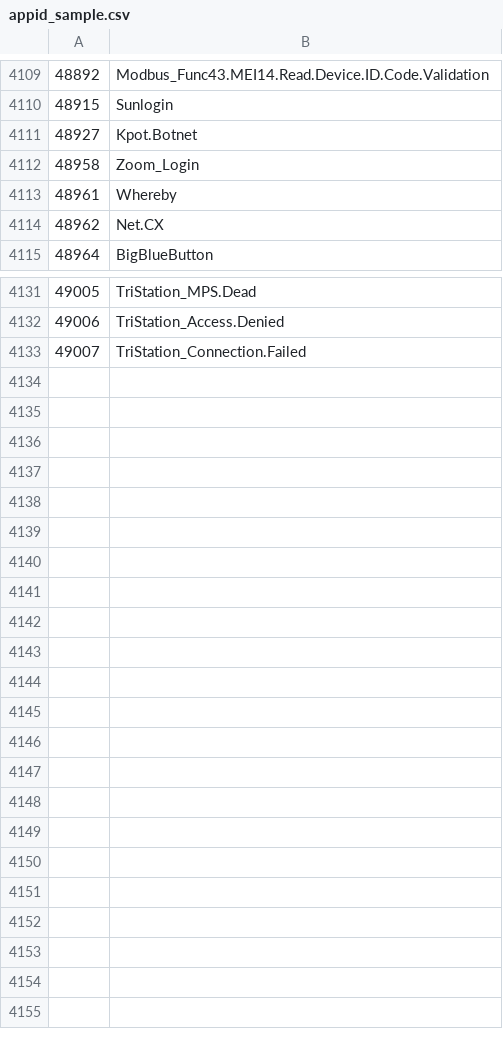
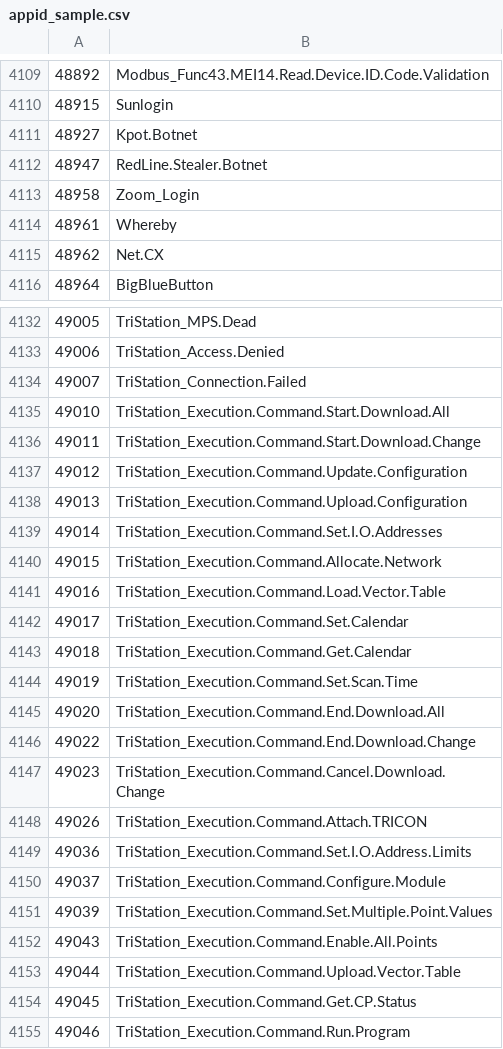
Before and after one commit to Connie-Wild/FortiOS_AppControlID, a CSV file: appid_sample.csv, drawn as a sheet; only a part is shown, gaps mark what is left out; the diff names each change by its address in the sheet, - before the commit and + after, or states it on an @@ line.

```diff
--- a/appid_sample.csv
+++ b/appid_sample.csv
+row 4112: 48947 | RedLine.Stealer.Botnet
+row 4135: 49010 | TriStation_Execution.Command.Start.Download.All
+row 4136: 49011 | TriStation_Execution.Command.Start.Download.Change
+row 4137: 49012 | TriStation_Execution.Command.Update.Configuration
+row 4138: 49013 | TriStation_Execution.Command.Upload.Configuration
+row 4139: 49014 | TriStation_Execution.Command.Set.I.O.Addresses
+row 4140: 49015 | TriStation_Execution.Command.Allocate.Network
+row 4141: 49016 | TriStation_Execution.Command.Load.Vector.Table
+row 4142: 49017 | TriStation_Execution.Command.Set.Calendar
+row 4143: 49018 | TriStation_Execution.Command.Get.Calendar
+row 4144: 49019 | TriStation_Execution.Command.Set.Scan.Time
+row 4145: 49020 | TriStation_Execution.Command.End.Download.All
+row 4146: 49022 | TriStation_Execution.Command.End.Download.Change
+row 4147: 49023 | TriStation_Execution.Command.Cancel.Download.Change
+row 4148: 49026 | TriStation_Execution.Command.Attach.TRICON
+row 4149: 49036 | TriStation_Execution.Command.Set.I.O.Address.Limits
+row 4150: 49037 | TriStation_Execution.Command.Configure.Module
+row 4151: 49039 | TriStation_Execution.Command.Set.Multiple.Point.Values
+row 4152: 49043 | TriStation_Execution.Command.Enable.All.Points
+row 4153: 49044 | TriStation_Execution.Command.Upload.Vector.Table
+row 4154: 49045 | TriStation_Execution.Command.Get.CP.Status
+row 4155: 49046 | TriStation_Execution.Command.Run.Program
```
Also changed, not shown: 1 other file.
